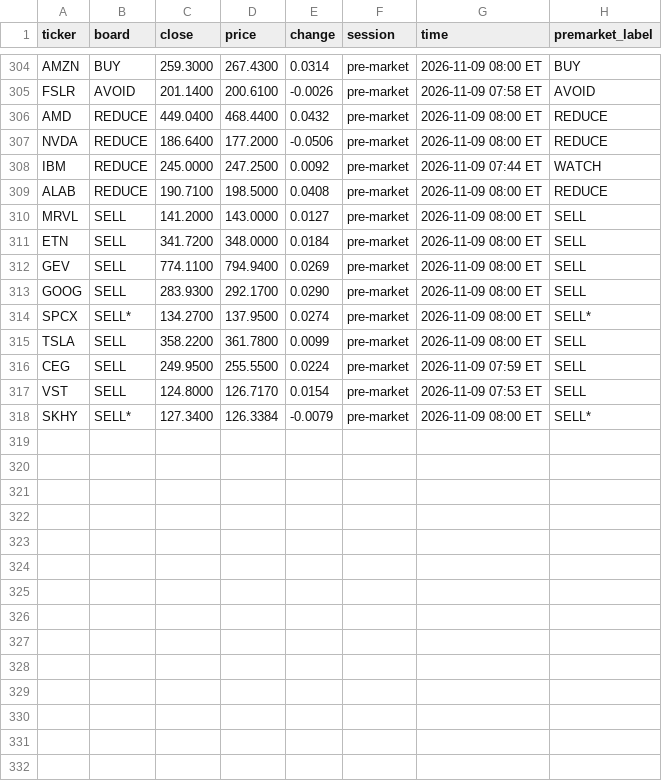
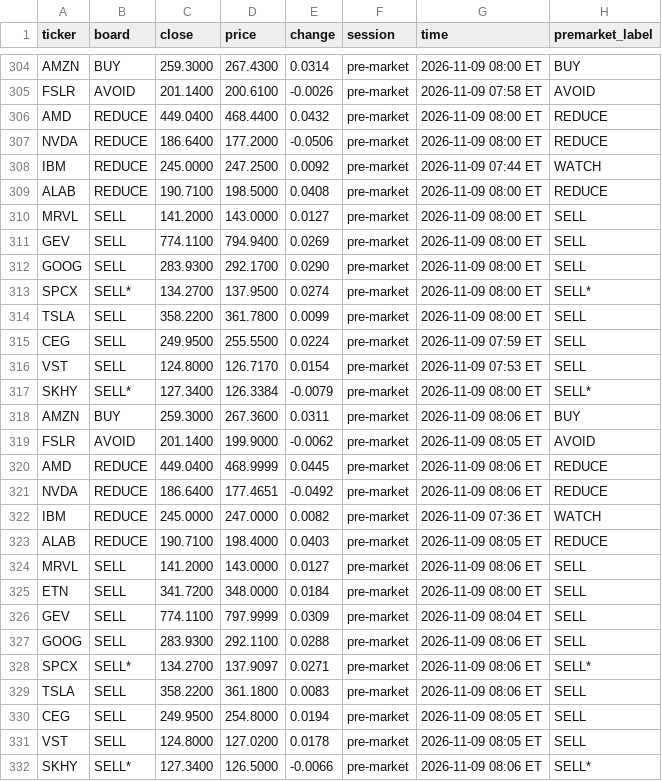
Before and after one commit to Clairechen163/stock-signal-lab, a CSV file: reports/premarket_log.csv, drawn as a sheet; only a part is shown, gaps mark what is left out.

Commit message:
Pre-market check: 2026-11-09 08:06 ET

```diff
--- a/reports/premarket_log.csv
+++ b/reports/premarket_log.csv
@@ -310,3 +310,2 @@ ALAB,REDUCE,190.7100,198.5000,0.0408,pre-market,2026-11-09 08:00 ET,REDUCE
 MRVL,SELL,141.2000,143.0000,0.0127,pre-market,2026-11-09 08:00 ET,SELL
-ETN,SELL,341.7200,348.0000,0.0184,pre-market,2026-11-09 08:00 ET,SELL
 GEV,SELL,774.1100,794.9400,0.0269,pre-market,2026-11-09 08:00 ET,SELL
@@ -318 +317,16 @@ VST,SELL,124.8000,126.7170,0.0154,pre-market,2026-11-09 07:53 ET,SELL
 SKHY,SELL*,127.3400,126.3384,-0.0079,pre-market,2026-11-09 08:00 ET,SELL*
+AMZN,BUY,259.3000,267.3600,0.0311,pre-market,2026-11-09 08:06 ET,BUY
+FSLR,AVOID,201.1400,199.9000,-0.0062,pre-market,2026-11-09 08:05 ET,AVOID
+AMD,REDUCE,449.0400,468.9999,0.0445,pre-market,2026-11-09 08:06 ET,REDUCE
+NVDA,REDUCE,186.6400,177.4651,-0.0492,pre-market,2026-11-09 08:06 ET,REDUCE
+IBM,REDUCE,245.0000,247.0000,0.0082,pre-market,2026-11-09 07:36 ET,WATCH
+ALAB,REDUCE,190.7100,198.4000,0.0403,pre-market,2026-11-09 08:05 ET,REDUCE
+MRVL,SELL,141.2000,143.0000,0.0127,pre-market,2026-11-09 08:06 ET,SELL
+ETN,SELL,341.7200,348.0000,0.0184,pre-market,2026-11-09 08:00 ET,SELL
+GEV,SELL,774.1100,797.9999,0.0309,pre-market,2026-11-09 08:04 ET,SELL
+GOOG,SELL,283.9300,292.1100,0.0288,pre-market,2026-11-09 08:06 ET,SELL
+SPCX,SELL*,134.2700,137.9097,0.0271,pre-market,2026-11-09 08:06 ET,SELL*
+TSLA,SELL,358.2200,361.1800,0.0083,pre-market,2026-11-09 08:06 ET,SELL
+CEG,SELL,249.9500,254.8000,0.0194,pre-market,2026-11-09 08:05 ET,SELL
+VST,SELL,124.8000,127.0200,0.0178,pre-market,2026-11-09 08:05 ET,SELL
+SKHY,SELL*,127.3400,126.5000,-0.0066,pre-market,2026-11-09 08:06 ET,SELL*
```
Also changed, not shown: 2 other files.
